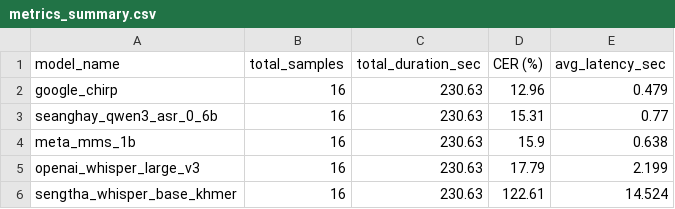
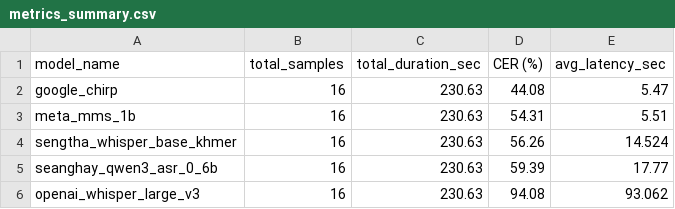
Before and after one commit to borared/asr_comparison, a CSV file: results/metrics_summary.csv, drawn as a sheet.

```diff
--- a/results/metrics_summary.csv
+++ b/results/metrics_summary.csv
@@ -1,6 +1,6 @@
 model_name,total_samples,total_duration_sec,CER (%),avg_latency_sec
-google_chirp,16,230.63,12.96,0.479
-seanghay_qwen3_asr_0_6b,16,230.63,15.31,0.77
-meta_mms_1b,16,230.63,15.9,0.638
-openai_whisper_large_v3,16,230.63,17.79,2.199
-sengtha_whisper_base_khmer,16,230.63,122.61,14.524
+google_chirp,16,230.63,44.08,5.47
+meta_mms_1b,16,230.63,54.31,5.51
+sengtha_whisper_base_khmer,16,230.63,56.26,14.524
+seanghay_qwen3_asr_0_6b,16,230.63,59.39,17.77
+openai_whisper_large_v3,16,230.63,94.08,93.062
```
Also changed, not shown: results/error_analysis/google_chirp_cer_breakdown.csv, results/error_analysis/meta_mms_1b_cer_breakdown.csv, 9 other files.
